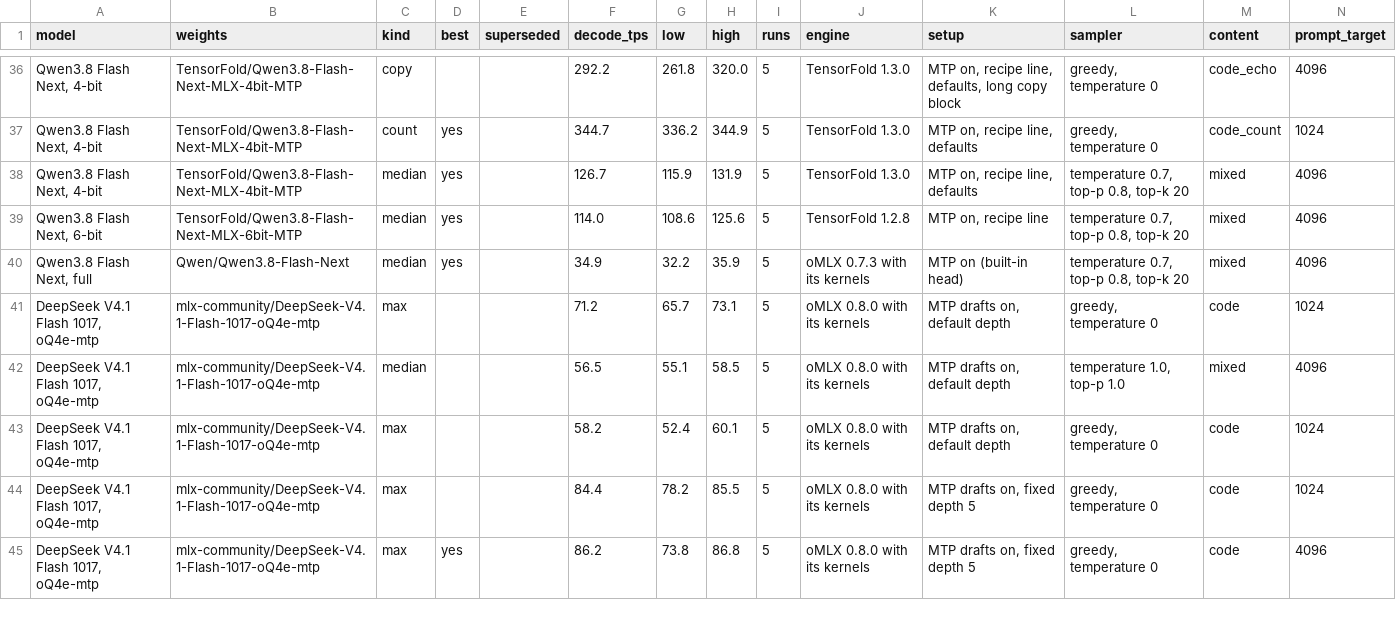
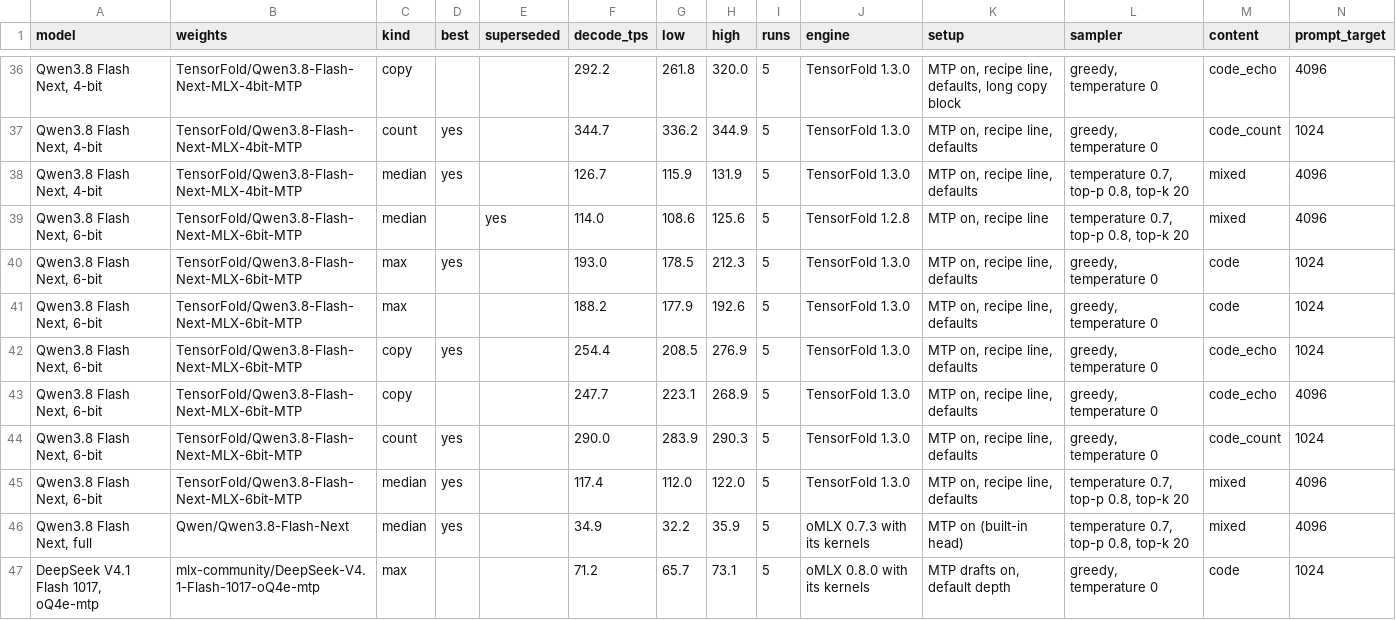
Before and after one commit to LazyLocalLLM/m5-ultra-512-benchmarks, a CSV file: benchmark_summary/summary.csv, drawn as a sheet; only a part is shown, gaps mark what is left out; the shorter side is filled out with more unchanged rows; rows hold the shown columns only; the diff names each change by its address in the sheet, - before the commit and + after, or states it on an @@ line.

```diff
--- a/benchmark_summary/summary.csv
+++ b/benchmark_summary/summary.csv
-D39 (best): yes
+D39 (best): (empty)
-E39 (superseded): (empty)
+E39 (superseded): yes
+row 40: Qwen3.8 Flash Next, 6-bit | TensorFold/Qwen3.8-Flash-Next-MLX-6bit-MTP | max | yes |  | 193.0 | 178.5 | 212.3 | 5 | TensorFold 1.3.0 | MTP on, recipe line, defaults | greedy, temperature 0 | code | 1024
+row 41: Qwen3.8 Flash Next, 6-bit | TensorFold/Qwen3.8-Flash-Next-MLX-6bit-MTP | max |  |  | 188.2 | 177.9 | 192.6 | 5 | TensorFold 1.3.0 | MTP on, recipe line, defaults | greedy, temperature 0 | code | 1024
+row 42: Qwen3.8 Flash Next, 6-bit | TensorFold/Qwen3.8-Flash-Next-MLX-6bit-MTP | copy | yes |  | 254.4 | 208.5 | 276.9 | 5 | TensorFold 1.3.0 | MTP on, recipe line, defaults | greedy, temperature 0 | code_echo | 1024
+row 43: Qwen3.8 Flash Next, 6-bit | TensorFold/Qwen3.8-Flash-Next-MLX-6bit-MTP | copy |  |  | 247.7 | 223.1 | 268.9 | 5 | TensorFold 1.3.0 | MTP on, recipe line, defaults | greedy, temperature 0 | code_echo | 4096
+row 44: Qwen3.8 Flash Next, 6-bit | TensorFold/Qwen3.8-Flash-Next-MLX-6bit-MTP | count | yes |  | 290.0 | 283.9 | 290.3 | 5 | TensorFold 1.3.0 | MTP on, recipe line, defaults | greedy, temperature 0 | code_count | 1024
+row 45: Qwen3.8 Flash Next, 6-bit | TensorFold/Qwen3.8-Flash-Next-MLX-6bit-MTP | median | yes |  | 117.4 | 112.0 | 122.0 | 5 | TensorFold 1.3.0 | MTP on, recipe line, defaults | temperature 0.7, top-p 0.8, top-k 20 | mixed | 4096
```
Also changed, not shown: findings/07_qwen38_tensorfold_130/runs.csv, 4 other files.
